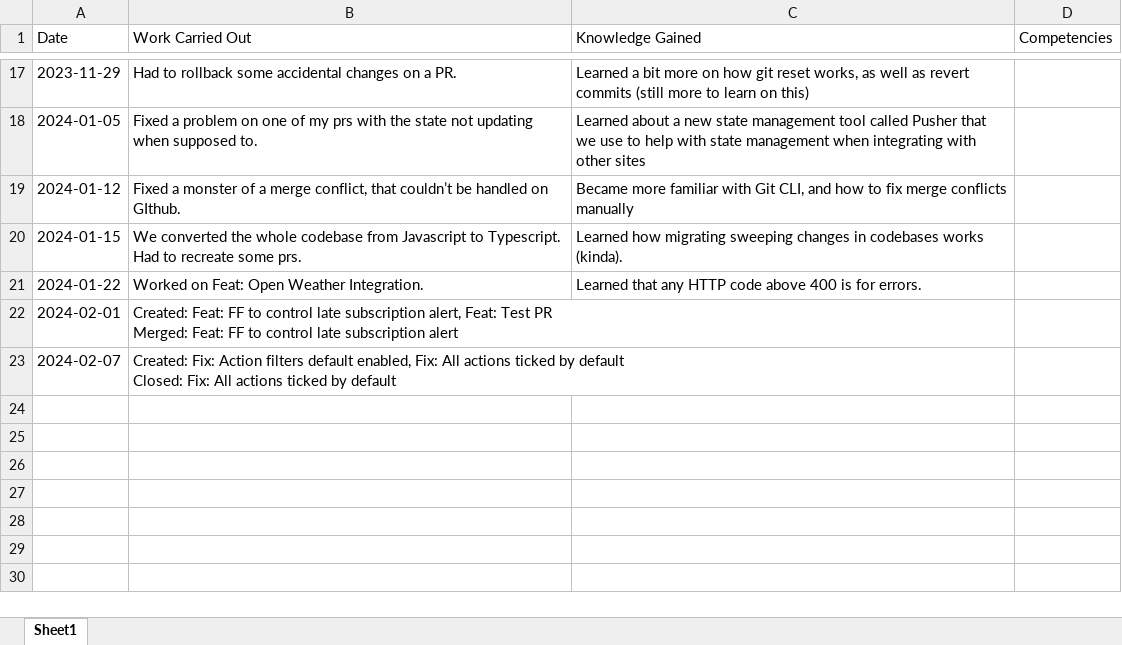
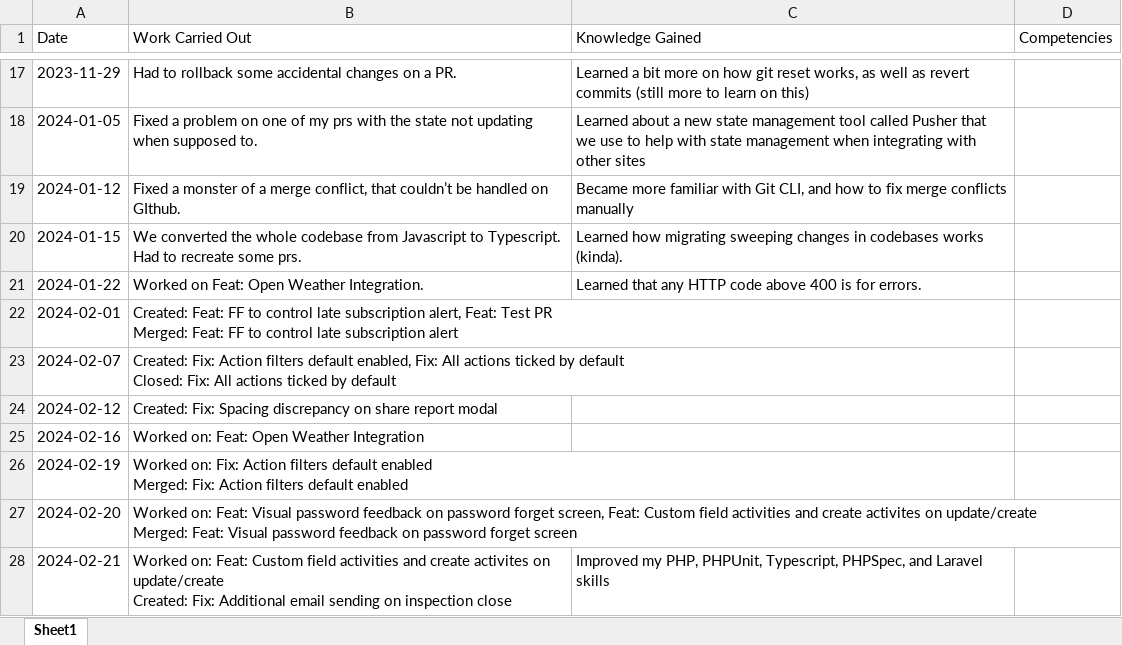
Before and after one commit to JoshH775/GHScribe, an Excel workbook: diary.xlsx, sheet Sheet1, drawn as a sheet; only a part is shown, gaps mark what is left out; values as stored, in another font and other column widths than the file's, no borders; ↵ is a line break in a cell; the diff names each change by its address in the sheet, - before the commit and + after, or states it on an @@ line.

Commit message:
Created function to derive skills from the pr

```diff
--- a/diary.xlsx (sheet Sheet1)
+++ b/diary.xlsx (sheet Sheet1)
+row 24: 2024-02-12 | Created: Fix: Spacing discrepancy on share report modal
+row 25: 2024-02-16 | Worked on: Feat: Open Weather Integration
+row 26: 2024-02-19 | Worked on: Fix: Action filters default enabled ↵ Merged: Fix: Action filters default enabled
+row 27: 2024-02-20 | Worked on: Feat: Visual password feedback on password forget screen, Feat: Custom field activities and create activites on update/create ↵ Merged: Feat: Visual password feedback on password forget screen
+row 28: 2024-02-21 | Worked on: Feat: Custom field activities and create activites on update/create ↵ Created: Fix: Additional email sending on inspection close | Improved my PHP, PHPUnit, Typescript, PHPSpec, and Laravel skills
```
Also changed, not shown: 1 other file.
